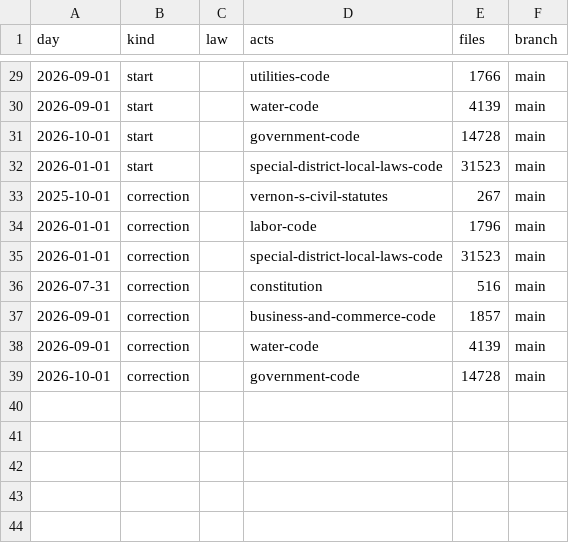
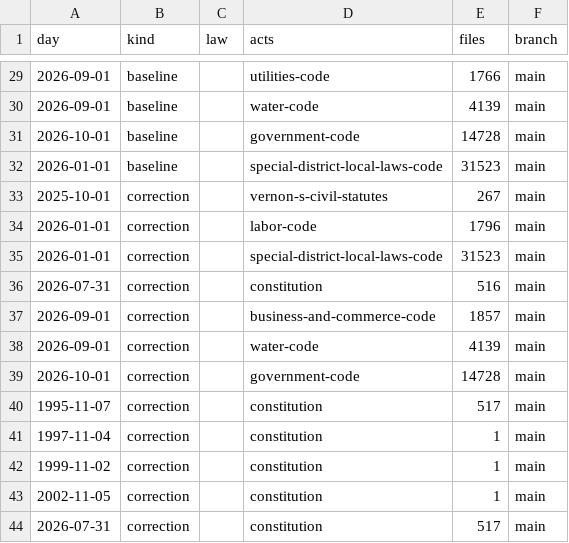
Before and after one commit to lexifina/united-states-texas-law, a CSV file: data/commits.csv, drawn as a sheet; only a part is shown, gaps mark what is left out; the diff covers the shown part only.

Commit message:
Document Council historical Constitution editions
Kind: documentation

```diff
--- a/data/commits.csv
+++ b/data/commits.csv
@@ -29,5 +29,5 @@ day,kind,law,acts,files,branch
-2026-09-01,start,,utilities-code,1766,main
-2026-09-01,start,,water-code,4139,main
-2026-10-01,start,,government-code,14728,main
-2026-01-01,start,,special-district-local-laws-code,31523,main
+2026-09-01,baseline,,utilities-code,1766,main
+2026-09-01,baseline,,water-code,4139,main
+2026-10-01,baseline,,government-code,14728,main
+2026-01-01,baseline,,special-district-local-laws-code,31523,main
 2025-10-01,correction,,vernon-s-civil-statutes,267,main
@@ -39 +39,6 @@ day,kind,law,acts,files,branch
 2026-10-01,correction,,government-code,14728,main
+1995-11-07,correction,,constitution,517,main
+1997-11-04,correction,,constitution,1,main
+1999-11-02,correction,,constitution,1,main
+2002-11-05,correction,,constitution,1,main
+2026-07-31,correction,,constitution,517,main
```
Also changed, not shown: 27 edited cells elsewhere in this file, 4 other files.
